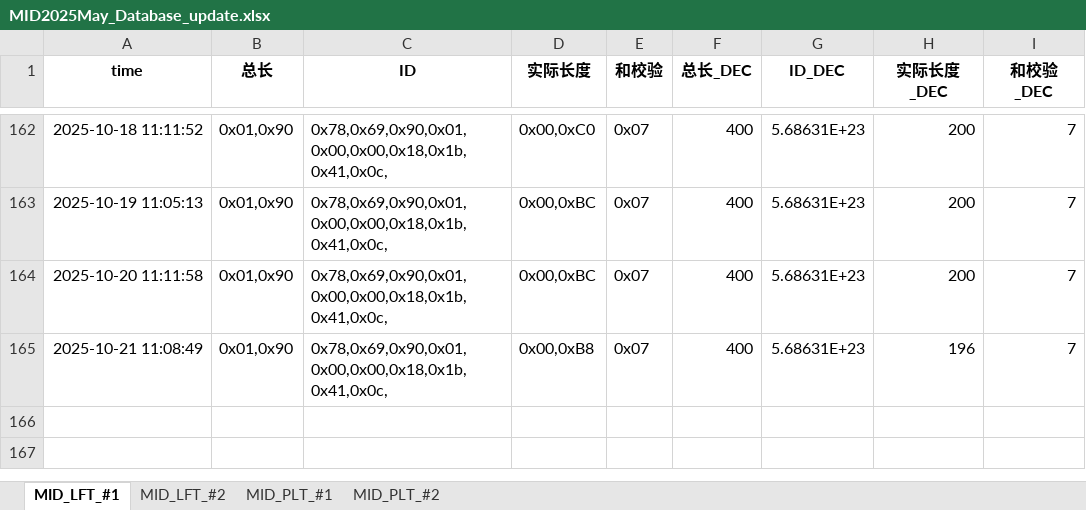
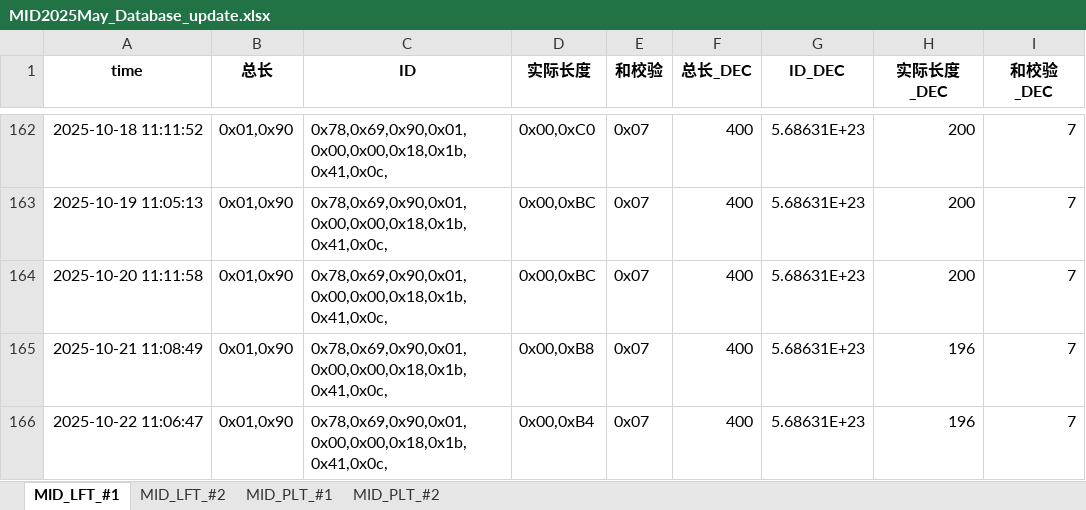
Before and after one commit to weichencsu/millwear_demoapp, an Excel workbook: MID2025May_Database_update.xlsx, sheet MID_LFT_#1, drawn as a sheet; only a part is shown, gaps mark what is left out; values as stored, in another font and other column widths than the file's, no borders; the diff names each change by its address in the sheet, - before the commit and + after, or states it on an @@ line.

```diff
--- a/MID2025May_Database_update.xlsx (sheet MID_LFT_#1)
+++ b/MID2025May_Database_update.xlsx (sheet MID_LFT_#1)
+row 166: 2025-10-22 11:06:47 | 0x01,0x90 | 0x78,0x69,0x90,0x01,0x00,0x00,0x18,0x1b,0x41,0x0c, | 0x00,0xB4 | 0x07 | 400 | 5.68631E+23 | 196 | 7
```
Also changed, not shown: sheet MID_PLT_#2, sheet MID_PLT_#1, sheet MID_LFT_#2.
